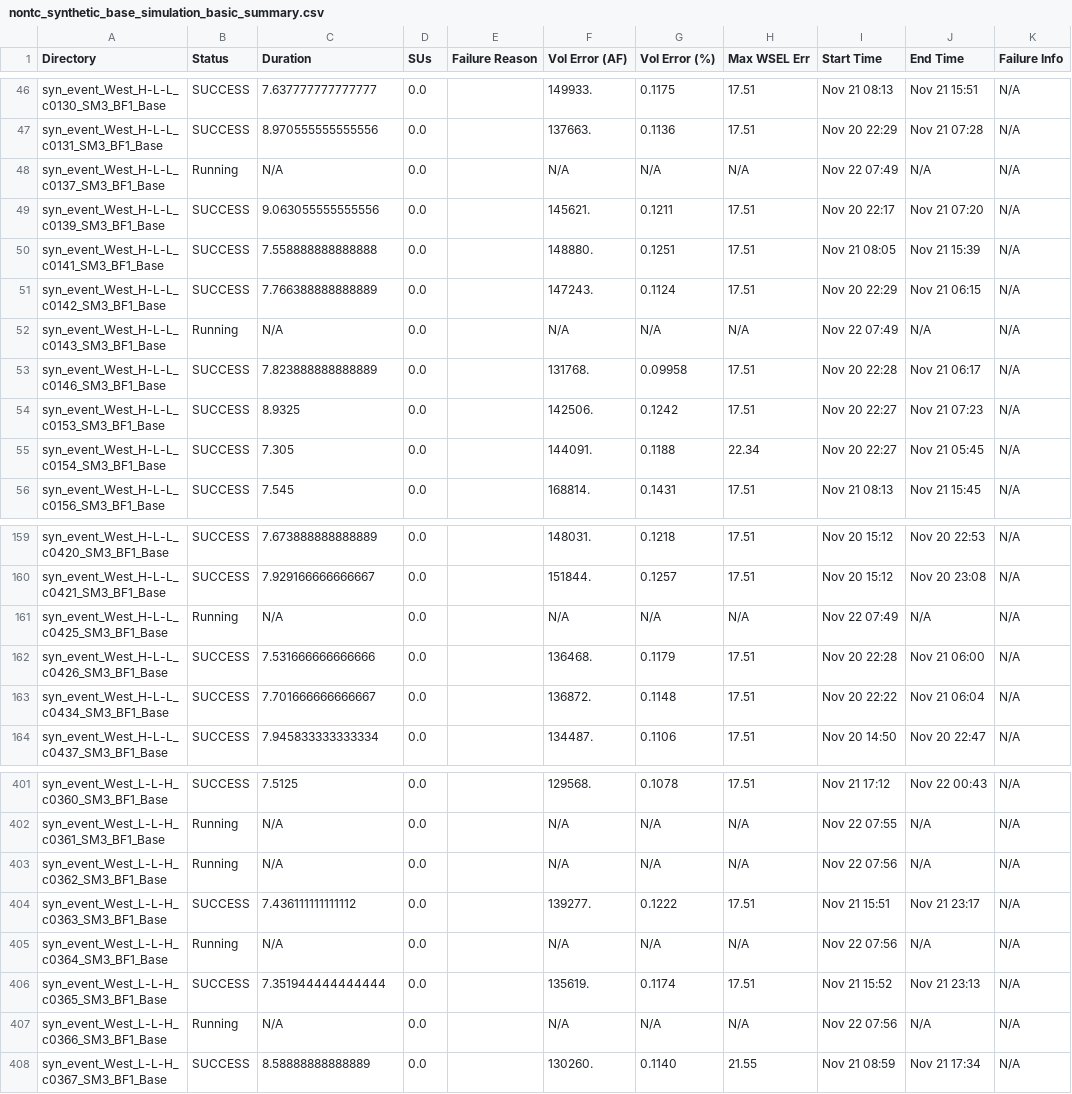
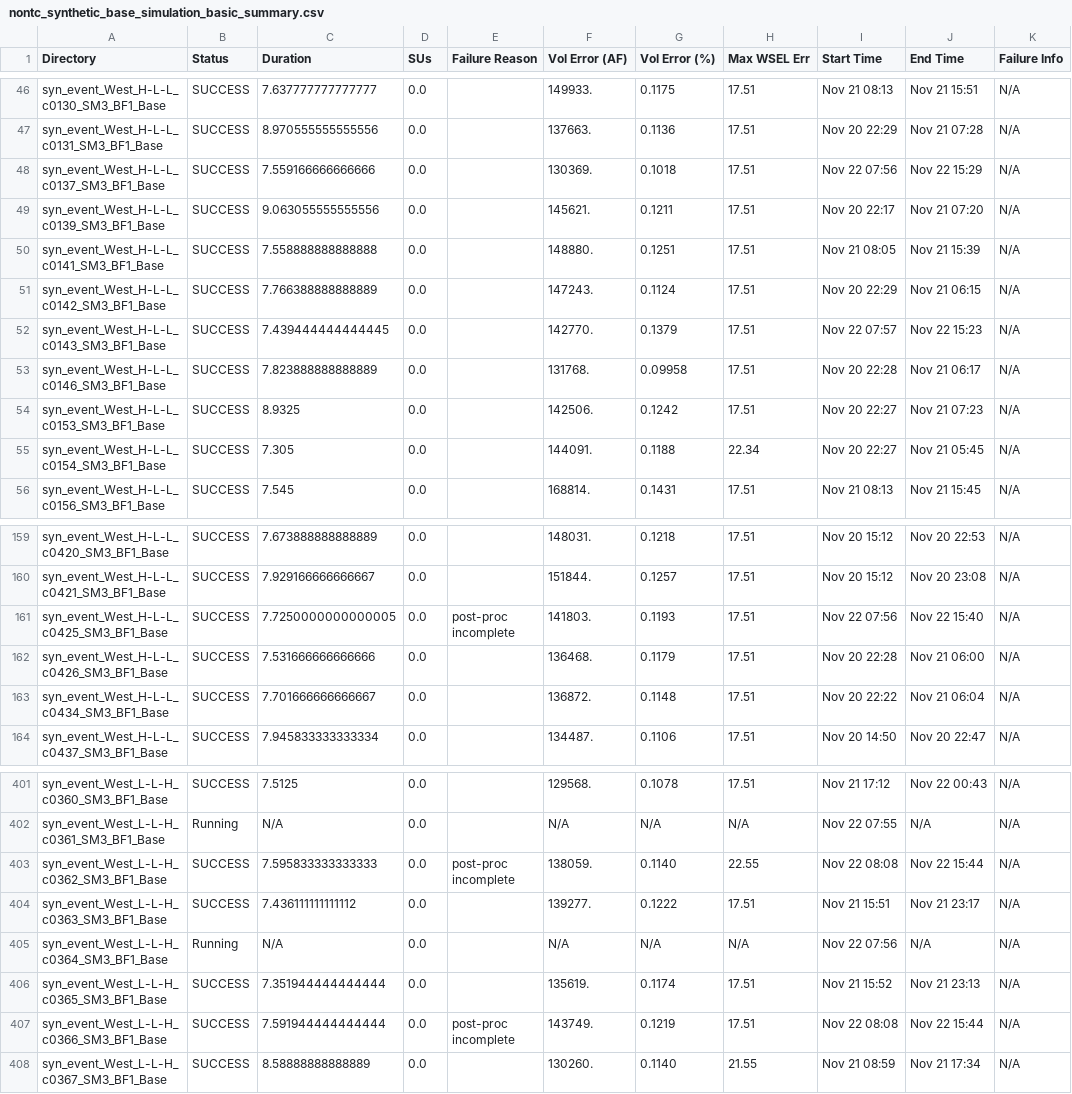
Before and after one commit to akhalid-twi/LWI-production, a CSV file: assets/aws/nontc_synthetic_base_simulation_basic_summary.csv, drawn as a sheet; only a part is shown, gaps mark what is left out; the diff covers the shown part only; the diff names each change by its address in the sheet, - before the commit and + after, or states it on an @@ line.

```diff
--- a/assets/aws/nontc_synthetic_base_simulation_basic_summary.csv
+++ b/assets/aws/nontc_synthetic_base_simulation_basic_summary.csv
-B48 (Status): Running
+B48 (Status): SUCCESS
-C48 (Duration): N/A
+C48 (Duration): 7.559166666666666
-F48 (Vol Error (AF)): N/A
+F48 (Vol Error (AF)): 130369.
-G48 (Vol Error (%)): N/A
+G48 (Vol Error (%)): 0.1018
-H48 (Max WSEL Err): N/A
+H48 (Max WSEL Err): 17.51
-I48 (Start Time): Nov 22 07:49
+I48 (Start Time): Nov 22 07:56
-J48 (End Time): N/A
+J48 (End Time): Nov 22 15:29
-B52 (Status): Running
+B52 (Status): SUCCESS
-C52 (Duration): N/A
+C52 (Duration): 7.439444444444445
-F52 (Vol Error (AF)): N/A
+F52 (Vol Error (AF)): 142770.
-G52 (Vol Error (%)): N/A
+G52 (Vol Error (%)): 0.1379
-H52 (Max WSEL Err): N/A
+H52 (Max WSEL Err): 17.51
-I52 (Start Time): Nov 22 07:49
+I52 (Start Time): Nov 22 07:57
-J52 (End Time): N/A
+J52 (End Time): Nov 22 15:23
-B161 (Status): Running
+B161 (Status): SUCCESS
-C161 (Duration): N/A
+C161 (Duration): 7.7250000000000005
-E161 (Failure Reason): (empty)
+E161 (Failure Reason): post-proc incomplete
-F161 (Vol Error (AF)): N/A
+F161 (Vol Error (AF)): 141803.
-G161 (Vol Error (%)): N/A
+G161 (Vol Error (%)): 0.1193
-H161 (Max WSEL Err): N/A
+H161 (Max WSEL Err): 17.51
-I161 (Start Time): Nov 22 07:49
+I161 (Start Time): Nov 22 07:56
-J161 (End Time): N/A
+J161 (End Time): Nov 22 15:40
-B403 (Status): Running
+B403 (Status): SUCCESS
-C403 (Duration): N/A
+C403 (Duration): 7.595833333333333
-E403 (Failure Reason): (empty)
+E403 (Failure Reason): post-proc incomplete
-F403 (Vol Error (AF)): N/A
+F403 (Vol Error (AF)): 138059.
-G403 (Vol Error (%)): N/A
+G403 (Vol Error (%)): 0.1140
-H403 (Max WSEL Err): N/A
+H403 (Max WSEL Err): 22.55
-I403 (Start Time): Nov 22 07:56
+I403 (Start Time): Nov 22 08:08
-J403 (End Time): N/A
+J403 (End Time): Nov 22 15:44
-B407 (Status): Running
+B407 (Status): SUCCESS
-C407 (Duration): N/A
+C407 (Duration): 7.591944444444444
-E407 (Failure Reason): (empty)
+E407 (Failure Reason): post-proc incomplete
-F407 (Vol Error (AF)): N/A
+F407 (Vol Error (AF)): 143749.
-G407 (Vol Error (%)): N/A
+G407 (Vol Error (%)): 0.1219
-H407 (Max WSEL Err): N/A
+H407 (Max WSEL Err): 17.51
-I407 (Start Time): Nov 22 07:56
+I407 (Start Time): Nov 22 08:08
-J407 (End Time): N/A
+J407 (End Time): Nov 22 15:44
```
Also changed, not shown: 93 edited cells elsewhere in this file, assets/aws/nontc_synthetic_base_simulation_HDF_summary.csv, assets/aws/nontc_synthetic_base_simulation_progress.csv.
